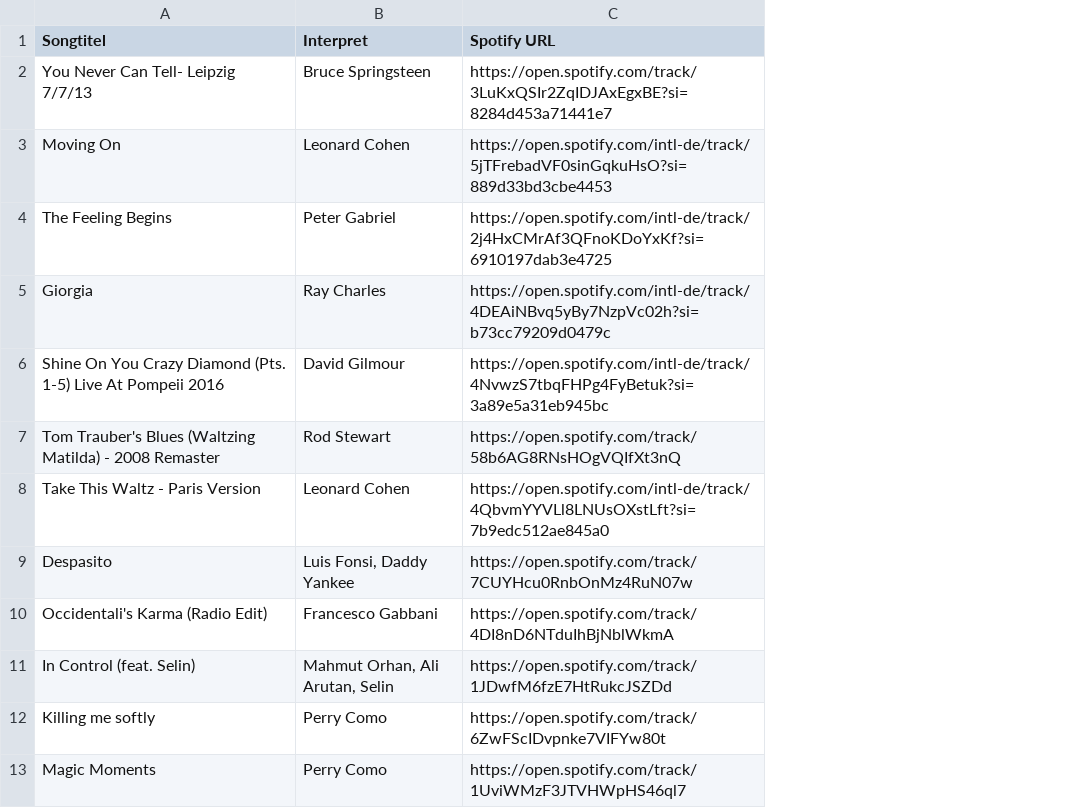
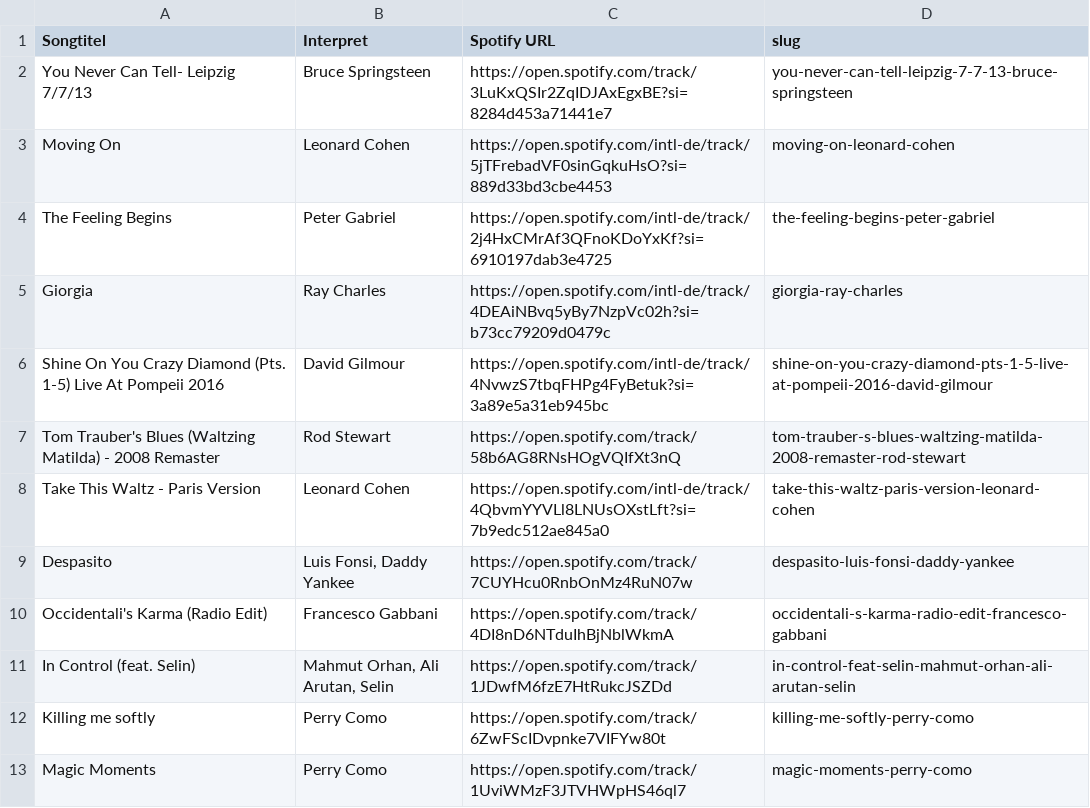
Before and after one commit to augruber/DerDuftDesSchaefers, a CSV file: QR-Code-Liste.csv, drawn as a sheet; only a part is shown; the diff names each change by its address in the sheet, - before the commit and + after, or states it on an @@ line.

Commit message:
Fixing slugs to fix qr codes

```diff
--- a/QR-Code-Liste.csv
+++ b/QR-Code-Liste.csv
+column D (slug), rows 2-13: you-never-can-tell-leipzig-7-7-13-bruce-springsteen | moving-on-leonard-cohen | the-feeling-begins-peter-gabriel | giorgia-ray-charles | shine-on-you-crazy-diamond-pts-1-5-live-at-pompeii-2016-david-gilmour | tom-trauber-s-blues-waltzing-matilda-2008-remaster-rod-stewart | take-this-waltz-paris-version-leonard-cohen | despasito-luis-fonsi-daddy-yankee | occidentali-s-karma-radio-edit-francesco-gabbani | in-control-feat-selin-mahmut-orhan-ali-arutan-selin | killing-me-softly-perry-como | magic-moments-perry-como
```
Also changed, not shown: 1 other file.
